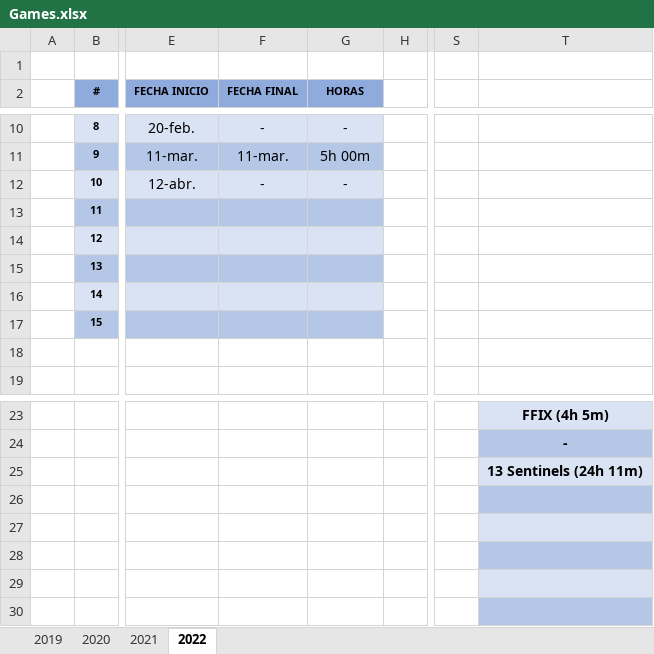
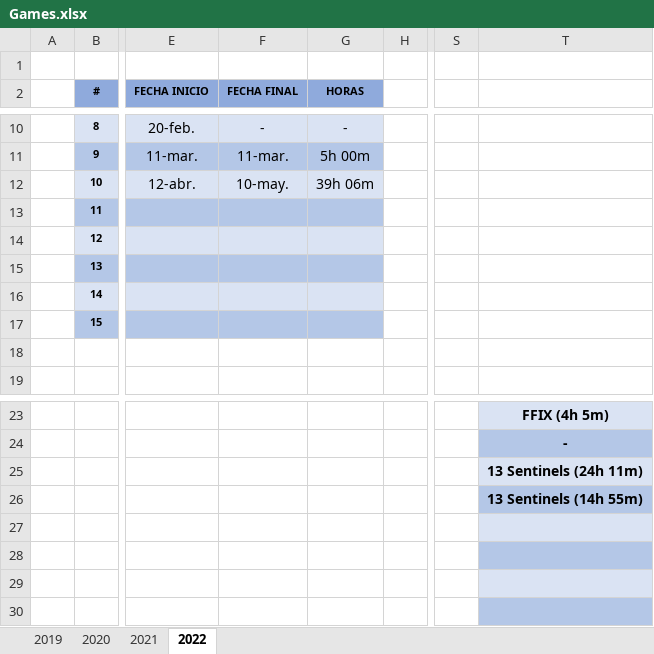
Before and after one commit to ucer0/ucer0.github.io, an Excel workbook: spreadsheets/Games.xlsx, sheet 2022, drawn as a sheet; only a part is shown, gaps mark what is left out; values as stored, in another font and other column widths than the file's, no borders; charts and pictures not drawn; the diff names each change by its address in the sheet, - before the commit and + after, or states it on an @@ line.

Commit message:
Just finished 13 Sentinels!
What an experience

```diff
--- a/spreadsheets/Games.xlsx (sheet 2022)
+++ b/spreadsheets/Games.xlsx (sheet 2022)
-F12 (FECHA FINAL): -
+F12 (FECHA FINAL): 10-may.
-G12 (HORAS): -
+G12 (HORAS): 39h 06m
-T26: (empty)
+T26: 13 Sentinels (14h 55m)
```
Also changed, not shown: charts or pictures, 1 other file.
